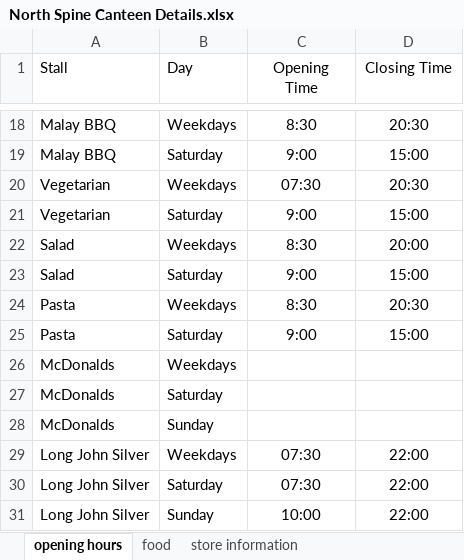
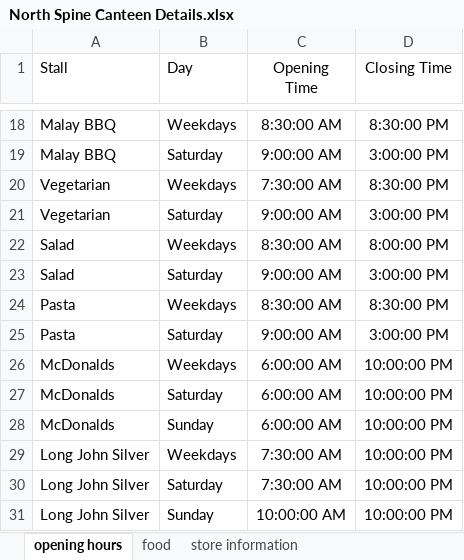
Before and after one commit to jaywrye/CZ1003, an Excel workbook: North Spine Canteen Details.xlsx, sheet opening hours, drawn as a sheet; only a part is shown, gaps mark what is left out; values as stored, in another font and other column widths than the file's, no borders; the diff covers the shown part only; the diff names each change by its address in the sheet, - before the commit and + after, or states it on an @@ line.

```diff
--- a/North Spine Canteen Details.xlsx (sheet opening hours)
+++ b/North Spine Canteen Details.xlsx (sheet opening hours)
-C18 (Opening Time): 8:30
+C18 (Opening Time): 8:30:00 AM
-D18 (Closing Time): 20:30
+D18 (Closing Time): 8:30:00 PM
-C19 (Opening Time): 9:00
+C19 (Opening Time): 9:00:00 AM
-D19 (Closing Time): 15:00
+D19 (Closing Time): 3:00:00 PM
-C20 (Opening Time): 07:30
+C20 (Opening Time): 7:30:00 AM
-D20 (Closing Time): 20:30
+D20 (Closing Time): 8:30:00 PM
-C21 (Opening Time): 9:00
+C21 (Opening Time): 9:00:00 AM
-D21 (Closing Time): 15:00
+D21 (Closing Time): 3:00:00 PM
-C22 (Opening Time): 8:30
+C22 (Opening Time): 8:30:00 AM
-D22 (Closing Time): 20:00
+D22 (Closing Time): 8:00:00 PM
-C23 (Opening Time): 9:00
+C23 (Opening Time): 9:00:00 AM
-D23 (Closing Time): 15:00
+D23 (Closing Time): 3:00:00 PM
-C24 (Opening Time): 8:30
+C24 (Opening Time): 8:30:00 AM
-D24 (Closing Time): 20:30
+D24 (Closing Time): 8:30:00 PM
-C25 (Opening Time): 9:00
+C25 (Opening Time): 9:00:00 AM
-D25 (Closing Time): 15:00
+D25 (Closing Time): 3:00:00 PM
-C26:C28 (Opening Time): (empty)
+C26:C28 (Opening Time): 6:00:00 AM
-D26:D28 (Closing Time): (empty)
+D26:D28 (Closing Time): 10:00:00 PM
-C29:C30 (Opening Time): 07:30
+C29:C30 (Opening Time): 7:30:00 AM
-D29:D31 (Closing Time): 22:00
+D29:D31 (Closing Time): 10:00:00 PM
-C31 (Opening Time): 10:00
+C31 (Opening Time): 10:00:00 AM
```
Also changed, not shown: 32 edited cells elsewhere in this sheet, sheet food, 22 other files.
